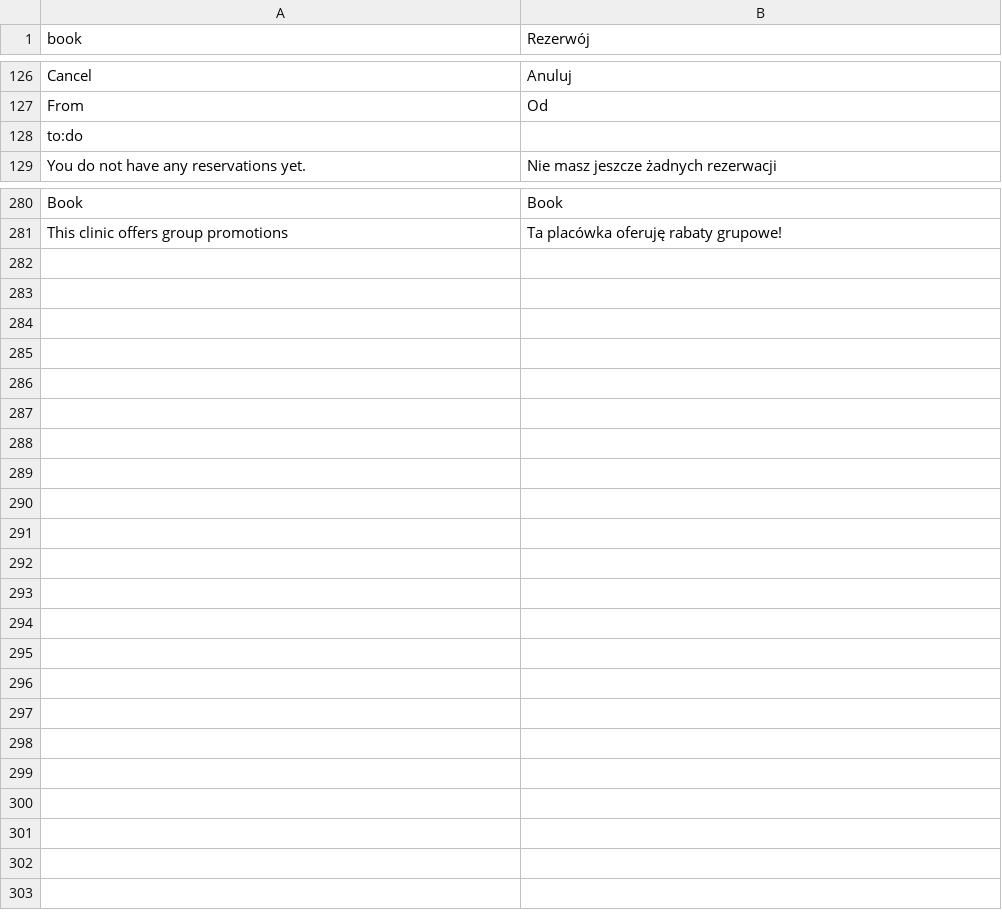
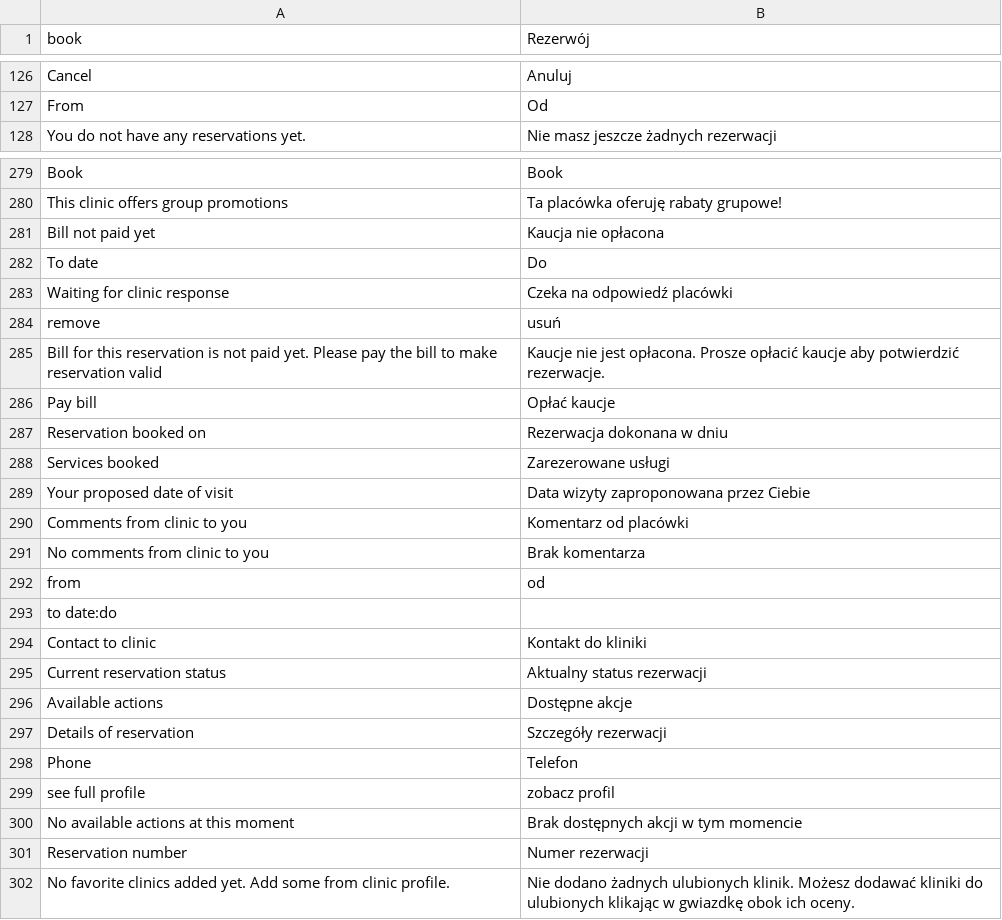
Before and after one commit to karolek/Trendmed, a CSV file: data/languages/pl_PL.csv, drawn as a sheet; only a part is shown, gaps mark what is left out; removed rows and columns are numbered as before the commit, all else as after; the diff names each change by its address in the sheet, - before the commit and + after, or states it on an @@ line.

Commit message:
TRENDMED-202 zmienić informacje o statusie płatności za kaucje

```diff
--- a/data/languages/pl_PL.csv
+++ b/data/languages/pl_PL.csv
-row 128: to:do
+row 281: Bill not paid yet | Kaucja nie opłacona
+row 282: To date | Do
+row 283: Waiting for clinic response | Czeka na odpowiedź placówki
+row 284: remove | usuń
+row 285: Bill for this reservation is not paid yet. Please pay the bill to make reservation valid | Kaucje nie jest opłacona. Prosze opłacić kaucje aby potwierdzić rezerwacje.
+row 286: Pay bill | Opłać kaucje
+row 287: Reservation booked on | Rezerwacja dokonana w dniu
+row 288: Services booked | Zarezerowane usługi
+row 289: Your proposed date of visit | Data wizyty zaproponowana przez Ciebie
+row 290: Comments from clinic to you | Komentarz od placówki
+row 291: No comments from clinic to you | Brak komentarza
+row 292: from | od
+row 293: to date:do
+row 294: Contact to clinic | Kontakt do kliniki
+row 295: Current reservation status | Aktualny status rezerwacji
+row 296: Available actions | Dostępne akcje
+row 297: Details of reservation | Szczegóły rezerwacji
+row 298: Phone | Telefon
+row 299: see full profile | zobacz profil
+row 300: No available actions at this moment | Brak dostępnych akcji w tym momencie
+row 301: Reservation number | Numer rezerwacji
+row 302: No favorite clinics added yet. Add some from clinic profile. | Nie dodano żadnych ulubionych klinik. Możesz dodawać kliniki do ulubionych klikając w gwiazdkę obok ich oceny.
```
Also changed, not shown: 12 other files.
